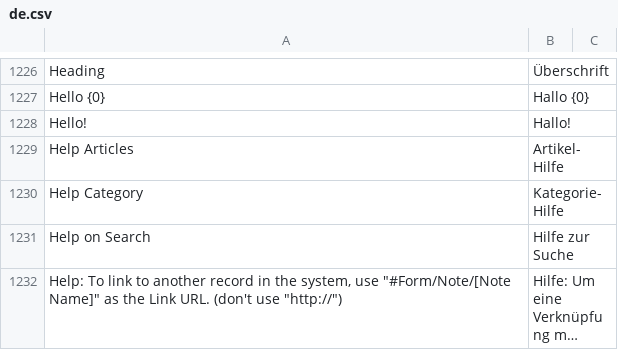
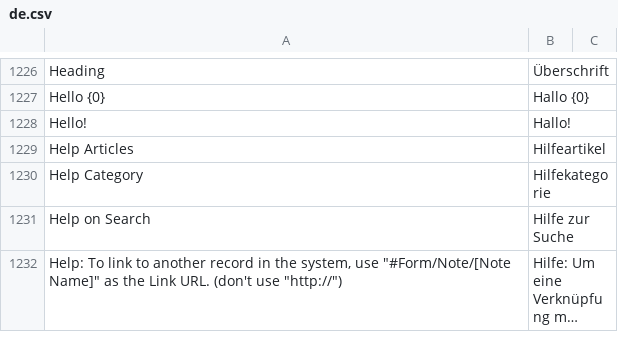
Before and after one commit to experiments001/frappe-sqlite, a CSV file: frappe/translations/de.csv, drawn as a sheet; only a part is shown, gaps mark what is left out; long unchanged cells end in ….

Commit message:
fix(translation): Update translations for website module (#15955)

```diff
--- a/frappe/translations/de.csv
+++ b/frappe/translations/de.csv
@@ -1228,4 +1228,4 @@ Hello {0},Hallo {0},
 Hello!,Hallo!,
-Help Articles,Artikel-Hilfe,
-Help Category,Kategorie-Hilfe,
+Help Articles,Hilfeartikel,
+Help Category,Hilfekategorie,
 Help on Search,Hilfe zur Suche,
```
